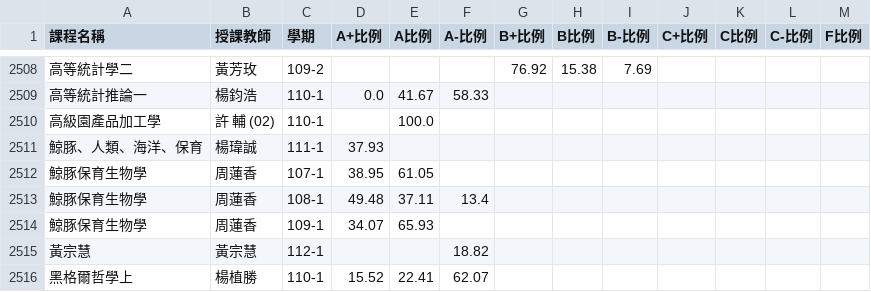
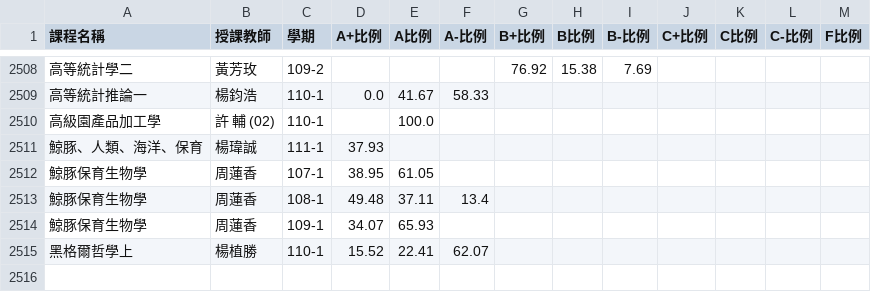
Before and after one commit to iLuJack/NTU-grading.github.io, a CSV file: data.csv, drawn as a sheet; only a part is shown, gaps mark what is left out; the diff names each change by its address in the sheet, - before the commit and + after, or states it on an @@ line.

Commit message:
format : delete a poor-formatted data

```diff
--- a/data.csv
+++ b/data.csv
-row 2515: 黃宗慧 | 黃宗慧 | 112-1 |  |  | 18.82
```
